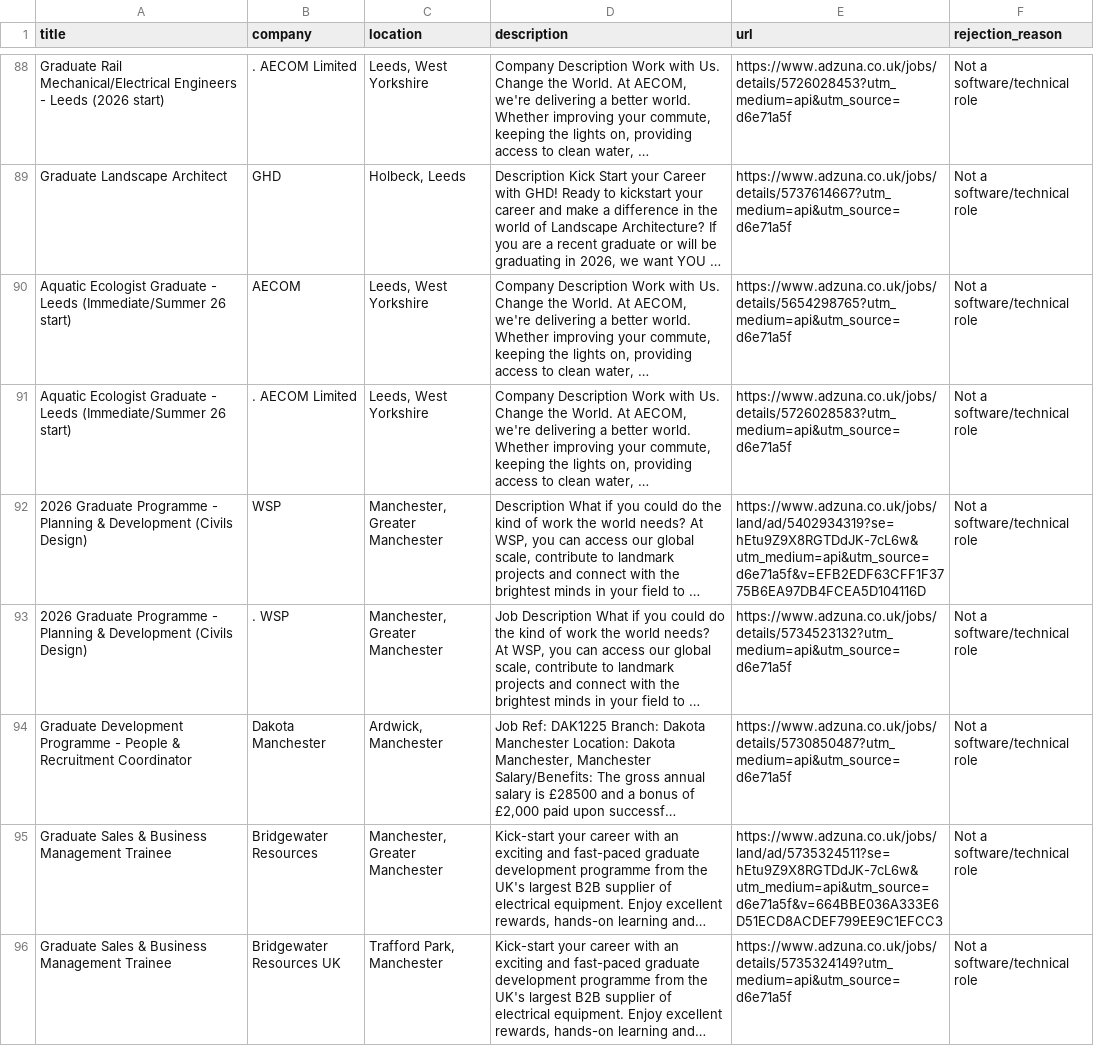
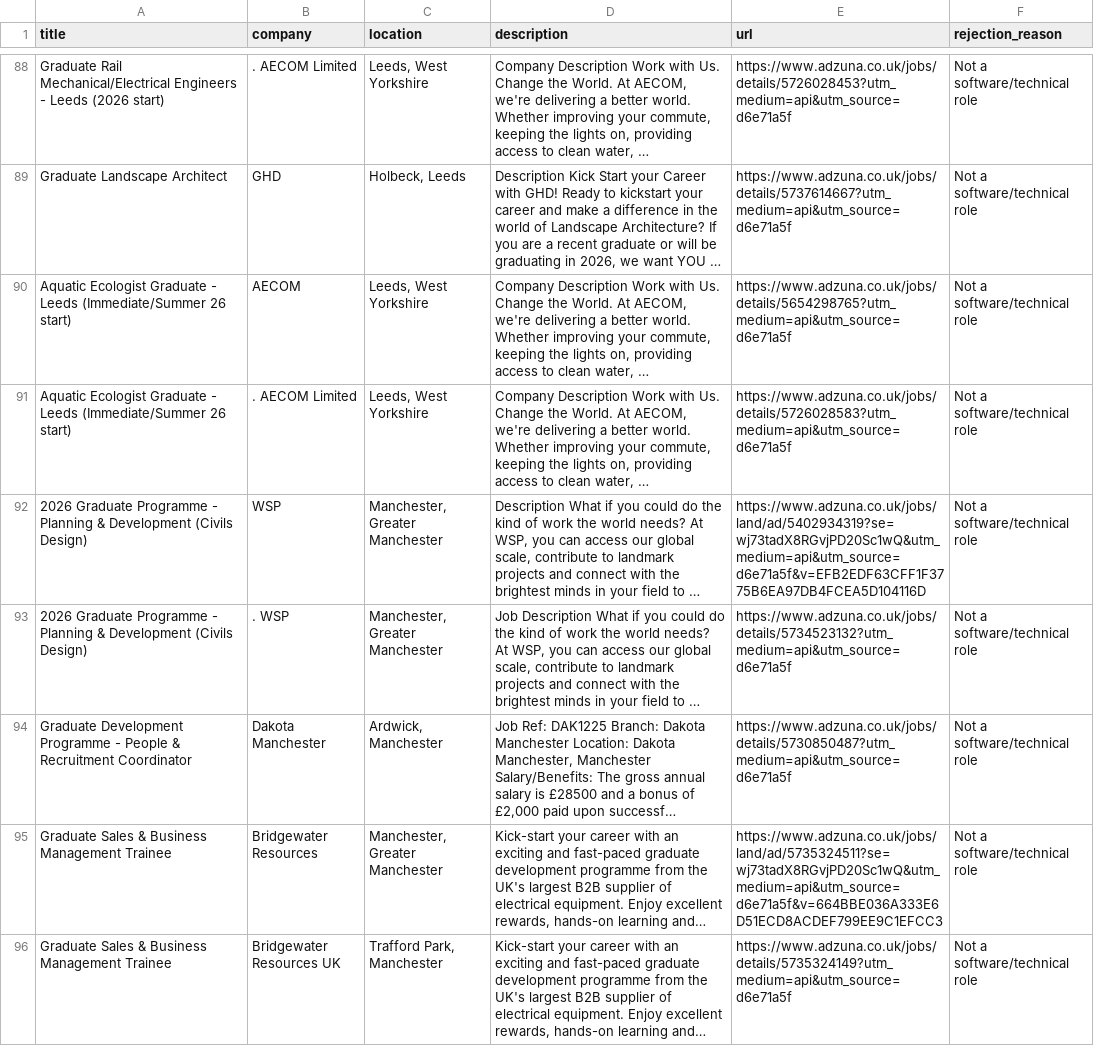
Before and after one commit to PonySlaystation17/graduate-job-finder, a CSV file: rejected_jobs.csv, drawn as a sheet; only a part is shown, gaps mark what is left out; long unchanged cells end in …; the diff covers the shown part only; the diff names each change by its address in the sheet, - before the commit and + after, or states it on an @@ line.

```diff
--- a/rejected_jobs.csv
+++ b/rejected_jobs.csv
-E92 (url): https://www.adzuna.co.uk/jobs/land/ad/5402934319?se=hEtu9Z9X8RGTDdJK-7cL6w&utm_medium=api&utm_source=d6e71a5f&v=EFB2EDF63CFF1F3775B6EA97DB4FCEA5D104116D
+E92 (url): https://www.adzuna.co.uk/jobs/land/ad/5402934319?se=wj73tadX8RGvjPD20Sc1wQ&utm_medium=api&utm_source=d6e71a5f&v=EFB2EDF63CFF1F3775B6EA97DB4FCEA5D104116D
-E95 (url): https://www.adzuna.co.uk/jobs/land/ad/5735324511?se=hEtu9Z9X8RGTDdJK-7cL6w&utm_medium=api&utm_source=d6e71a5f&v=664BBE036A333E6D51ECD8ACDEF799EE9C1EFCC3
+E95 (url): https://www.adzuna.co.uk/jobs/land/ad/5735324511?se=wj73tadX8RGvjPD20Sc1wQ&utm_medium=api&utm_source=d6e71a5f&v=664BBE036A333E6D51ECD8ACDEF799EE9C1EFCC3
```
Also changed, not shown: 34 edited cells elsewhere in this file, matched_jobs.csv, 3 other files.
